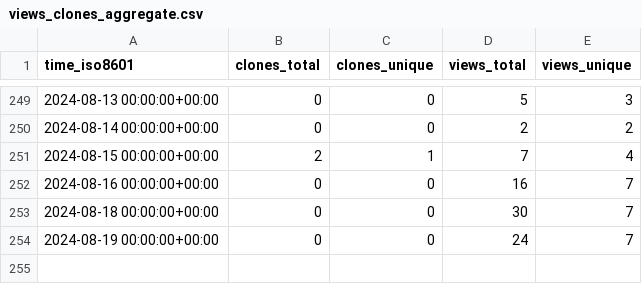
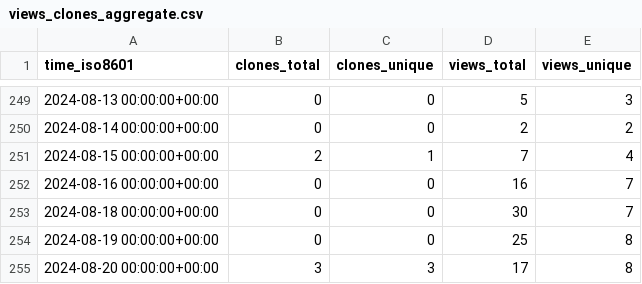
Before and after one commit to yangyujie-jack/ghrs-data-repo, a CSV file: Intelligent-Driving-Laboratory/GOPS/ghrs-data/views_clones_aggregate.csv, drawn as a sheet; only a part is shown, gaps mark what is left out.

```diff
--- a/Intelligent-Driving-Laboratory/GOPS/ghrs-data/views_clones_aggregate.csv
+++ b/Intelligent-Driving-Laboratory/GOPS/ghrs-data/views_clones_aggregate.csv
@@ -253,2 +253,3 @@ time_iso8601,clones_total,clones_unique,views_total,views_unique
 2024-08-18 00:00:00+00:00,0,0,30,7
-2024-08-19 00:00:00+00:00,0,0,24,7
+2024-08-19 00:00:00+00:00,0,0,25,8
+2024-08-20 00:00:00+00:00,3,3,17,8
```
Also changed, not shown: 1 other file.
